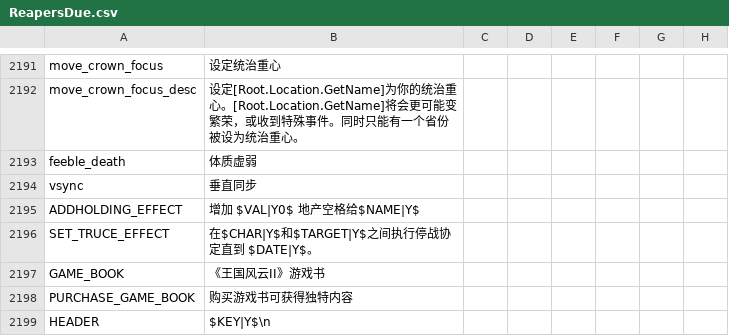
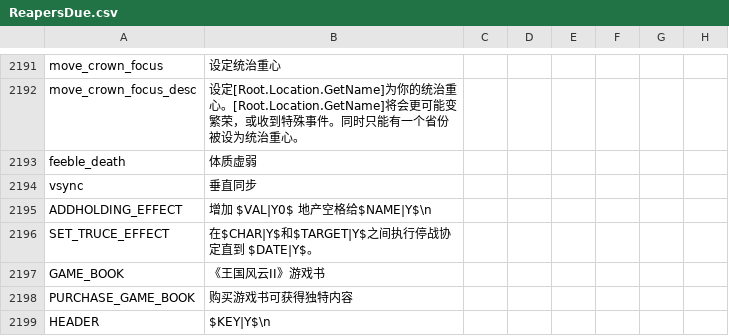
Before and after one commit to paratranz/CK2-Chinese-Localisation, a CSV file: localisation/ReapersDue.csv, drawn as a sheet; only a part is shown, gaps mark what is left out; the diff names each change by its address in the sheet, - before the commit and + after, or states it on an @@ line.

```diff
--- a/localisation/ReapersDue.csv
+++ b/localisation/ReapersDue.csv
-B2195: 增加 $VAL|Y0$ 地产空格给$NAME|Y$
+B2195: 增加 $VAL|Y0$ 地产空格给$NAME|Y$\n
```
Also changed, not shown: localisation/LT.csv, localisation/text2.csv, 31 other files.
